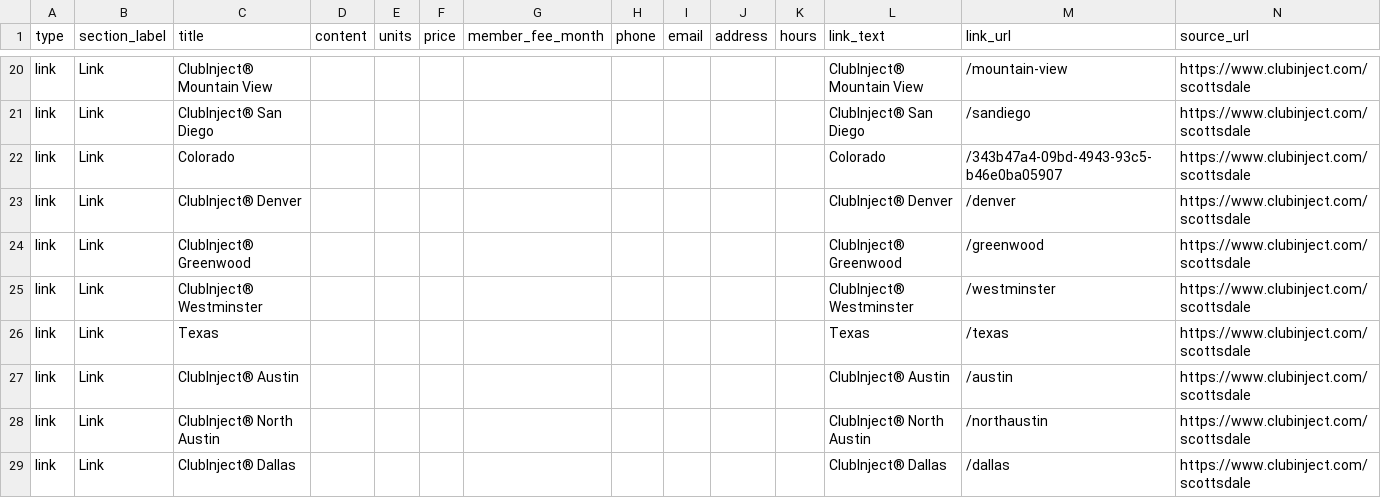
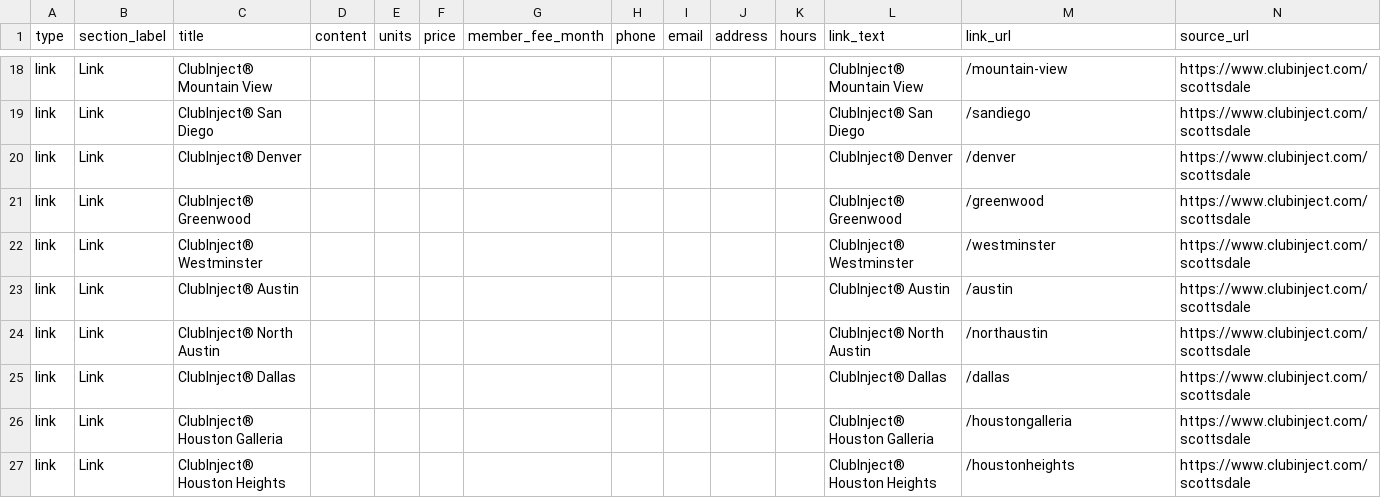
Before and after one commit to mrachelyu/MonAgent, a CSV file: backend/data/processed/clubinject_scottsdale.csv, drawn as a sheet; only a part is shown, gaps mark what is left out; the shorter side is filled out with more unchanged rows; the diff covers the shown part only.

```diff
--- a/backend/data/processed/clubinject_scottsdale.csv
+++ b/backend/data/processed/clubinject_scottsdale.csv
@@ -40,3 +38,2 @@ link,Link,ClubInject® Mountain View,,,,,,,,,ClubInject® Mountain View,/mountai
 link,Link,ClubInject® San Diego,,,,,,,,,ClubInject® San Diego,/sandiego,https://www.clubinject.com/scottsdale
-link,Link,Colorado,,,,,,,,,Colorado,/343b47a4-09bd-4943-93c5-b46e0ba05907,https://www.clubinject.com/scottsdale
 link,Link,ClubInject® Denver,,,,,,,,,ClubInject® Denver,/denver,https://www.clubinject.com/scottsdale
@@ -44,3 +41,2 @@ link,Link,ClubInject® Greenwood,,,,,,,,,ClubInject® Greenwood,/greenwood,https
 link,Link,ClubInject® Westminster,,,,,,,,,ClubInject® Westminster,/westminster,https://www.clubinject.com/scottsdale
-link,Link,Texas,,,,,,,,,Texas,/texas,https://www.clubinject.com/scottsdale
 link,Link,ClubInject® Austin,,,,,,,,,ClubInject® Austin,/austin,https://www.clubinject.com/scottsdale
```
Also changed, not shown: 6 added rows and 4 removed rows elsewhere in this file, 6 other files.
